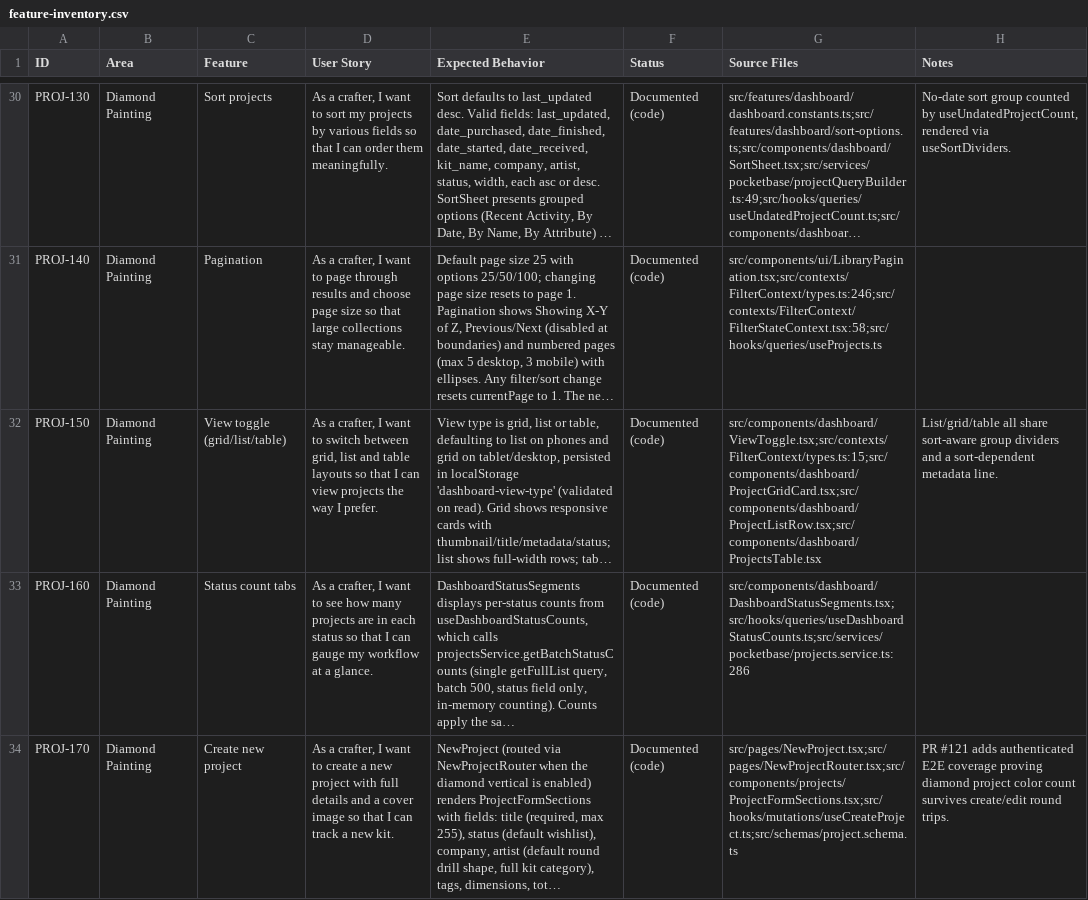
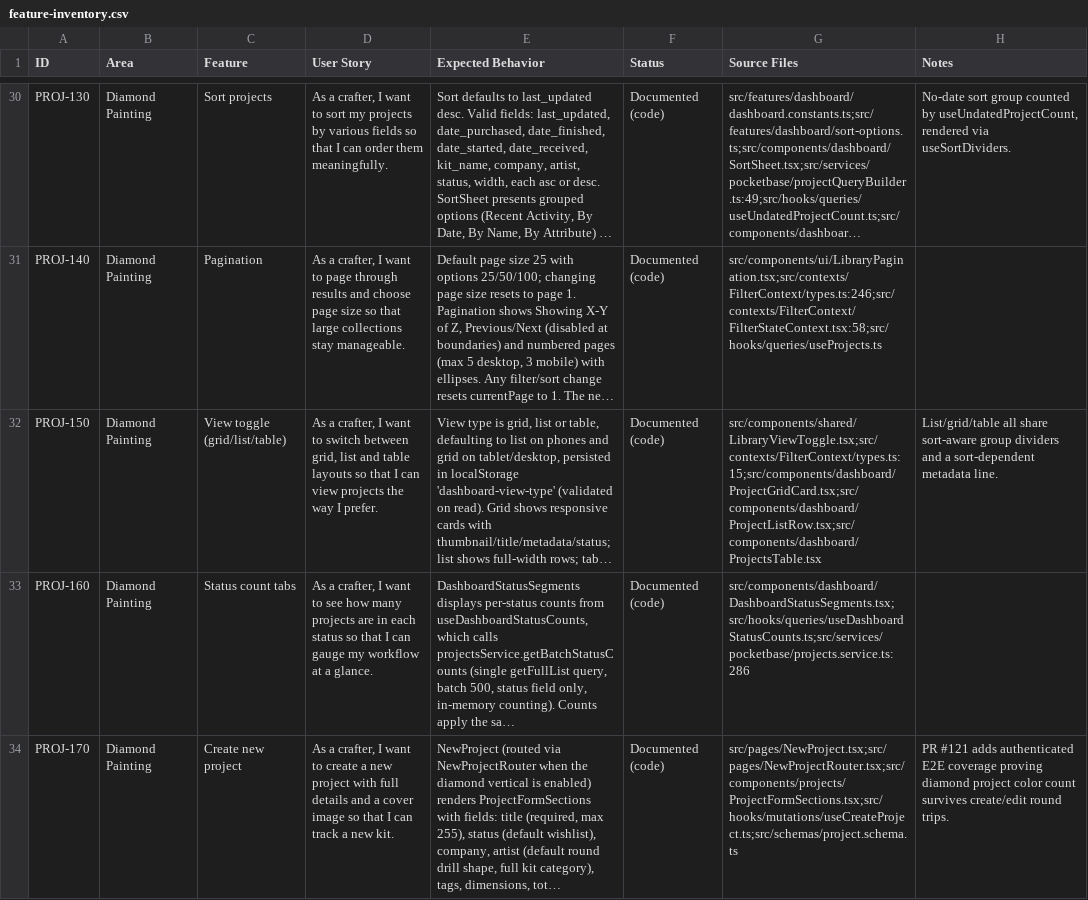
Before and after one commit to Interactive-Buffoonery/organized-glitter-web, a CSV file: docs/feature-inventory.csv, drawn as a sheet; only a part is shown, gaps mark what is left out; long unchanged cells end in …; the diff names each change by its address in the sheet, - before the commit and + after, or states it on an @@ line.

```diff
--- a/docs/feature-inventory.csv
+++ b/docs/feature-inventory.csv
-G32 (Source Files): src/components/dashboard/ViewToggle.tsx;src/contexts/FilterContext/types.ts:15;src/components/dashboard/ProjectGridCard.tsx;src/components/dashboard/ProjectListRow.tsx;src/components/dashboard/ProjectsTable.tsx
+G32 (Source Files): src/components/shared/LibraryViewToggle.tsx;src/contexts/FilterContext/types.ts:15;src/components/dashboard/ProjectGridCard.tsx;src/components/dashboard/ProjectListRow.tsx;src/components/dashboard/ProjectsTable.tsx
```
Also changed, not shown: 9 other files.
